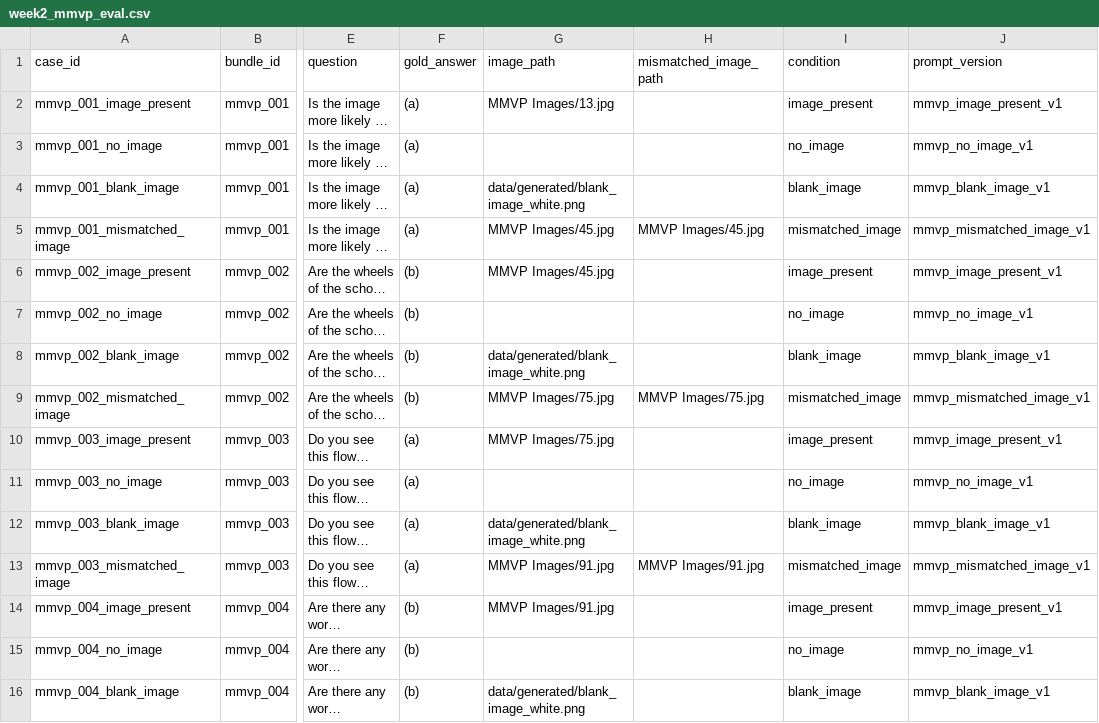
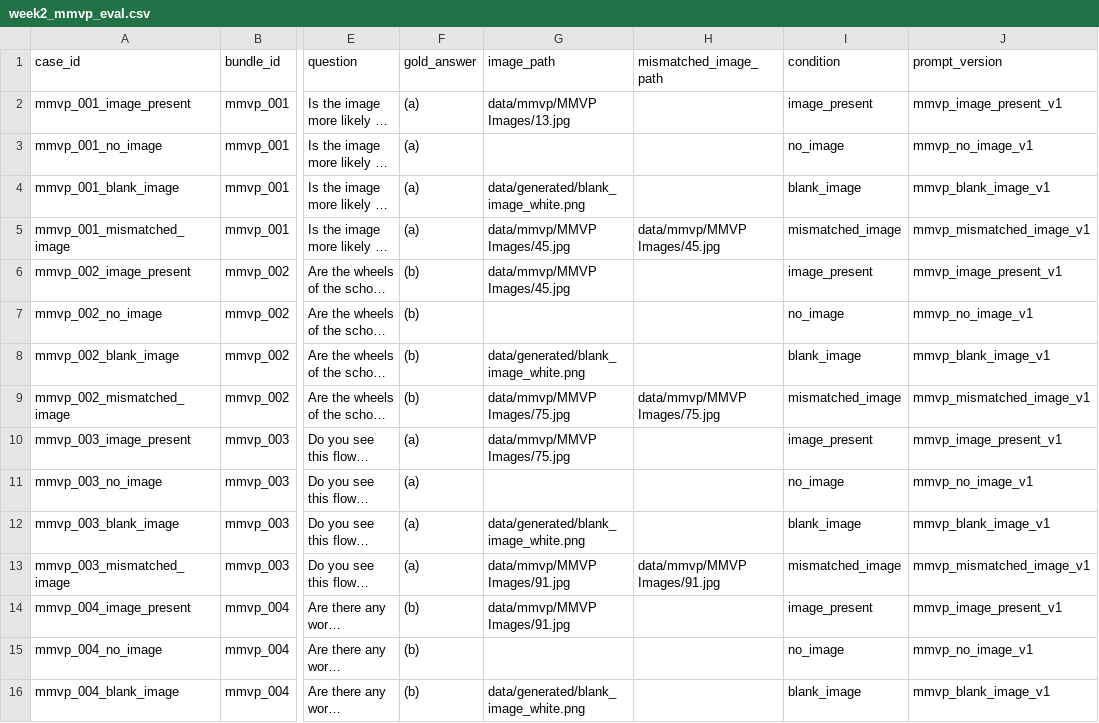
Before and after one commit to aarohi-agrawal/Hidden-Failures-and-Robustness-in-Biomedical-Foundation-Models, a CSV file: data/manifests/week2_mmvp_eval.csv, drawn as a sheet; only a part is shown, gaps mark what is left out; long unchanged cells end in …; the diff covers the shown part only; the diff names each change by its address in the sheet, - before the commit and + after, or states it on an @@ line.

Commit message:
Fixed image paths

```diff
--- a/data/manifests/week2_mmvp_eval.csv
+++ b/data/manifests/week2_mmvp_eval.csv
-G2 (image_path): MMVP Images/13.jpg
+G2 (image_path): data/mmvp/MMVP Images/13.jpg
-G5:G6 (image_path): MMVP Images/45.jpg
+G5:G6 (image_path): data/mmvp/MMVP Images/45.jpg
-H5 (mismatched_image_path): MMVP Images/45.jpg
+H5 (mismatched_image_path): data/mmvp/MMVP Images/45.jpg
-G9:G10 (image_path): MMVP Images/75.jpg
+G9:G10 (image_path): data/mmvp/MMVP Images/75.jpg
-H9 (mismatched_image_path): MMVP Images/75.jpg
+H9 (mismatched_image_path): data/mmvp/MMVP Images/75.jpg
-G13:G14 (image_path): MMVP Images/91.jpg
+G13:G14 (image_path): data/mmvp/MMVP Images/91.jpg
-H13 (mismatched_image_path): MMVP Images/91.jpg
+H13 (mismatched_image_path): data/mmvp/MMVP Images/91.jpg
```
Also changed, not shown: 14 edited cells elsewhere in this file.
